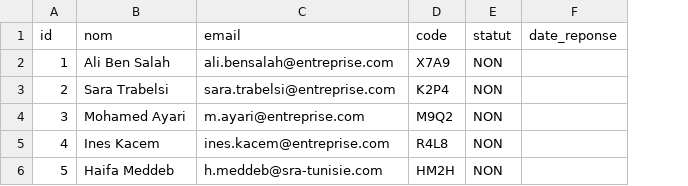
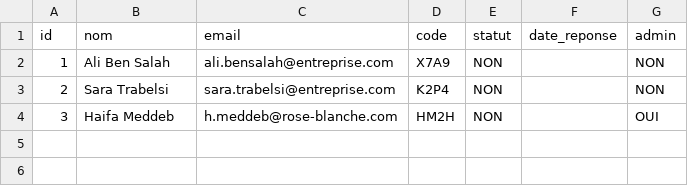
Before and after one commit to haifameddeb/Innovation, a CSV file: invites.csv, drawn as a sheet; removed rows and columns are numbered as before the commit, all else as after; the diff names each change by its address in the sheet, - before the commit and + after, or states it on an @@ line.

Commit message:
Update invites.csv

```diff
--- a/invites.csv
+++ b/invites.csv
+column G (admin), rows 2-4: NON | NON | OUI
-B4 (nom): Mohamed Ayari
+B4 (nom): Haifa Meddeb
-C4 (email): m.ayari@entreprise.com
+C4 (email): h.meddeb@rose-blanche.com
-D4 (code): M9Q2
+D4 (code): HM2H
-row 5: 4 | Ines Kacem | ines.kacem@entreprise.com | R4L8 | NON
-row 6: 5 | Haifa Meddeb | h.meddeb@sra-tunisie.com | HM2H | NON
```
